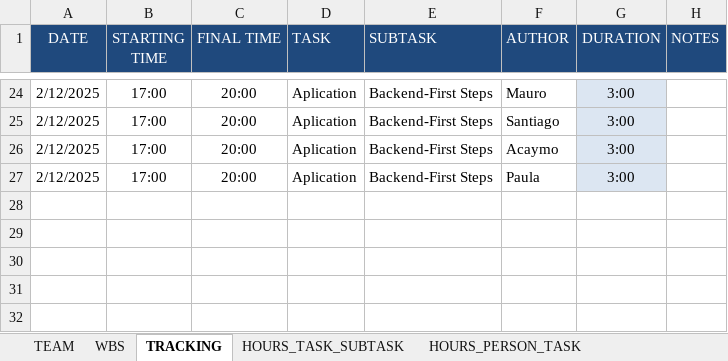
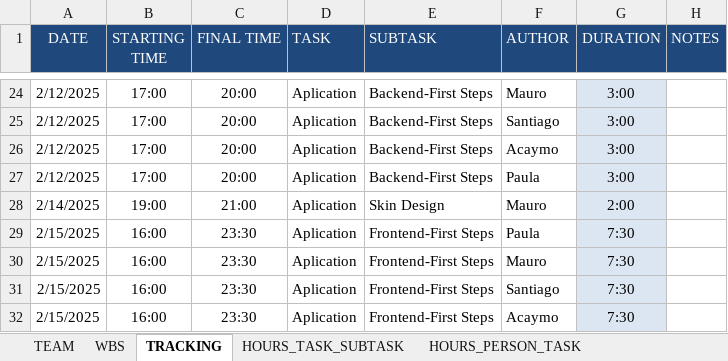
Before and after one commit to Ballingo/Drafts-Ballingo, an Excel workbook: Tracking.xlsx, sheet TRACKING, drawn as a sheet; only a part is shown, gaps mark what is left out; values as stored, in another font and other column widths than the file's, no borders; the diff names each change by its address in the sheet, - before the commit and + after, or states it on an @@ line.

Commit message:
feat(Tracking): Tracking updated

```diff
--- a/Tracking.xlsx (sheet TRACKING)
+++ b/Tracking.xlsx (sheet TRACKING)
+row 28: 2/14/2025 | 19:00 | 21:00 | Aplication | Skin Design | Mauro | 2:00
+row 29: 2/15/2025 | 16:00 | 23:30 | Aplication | Frontend-First Steps | Paula | 7:30
+row 30: 2/15/2025 | 16:00 | 23:30 | Aplication | Frontend-First Steps | Mauro | 7:30
+row 31: 2/15/2025 | 16:00 | 23:30 | Aplication | Frontend-First Steps | Santiago | 7:30
+row 32: 2/15/2025 | 16:00 | 23:30 | Aplication | Frontend-First Steps | Acaymo | 7:30
```
Also changed, not shown: sheet HOURS_PERSON_DAY, sheet HOURS_PERSON_TASK, sheet WBS, sheet HOURS_TASK_SUBTASK, charts or pictures, 1 other file.
